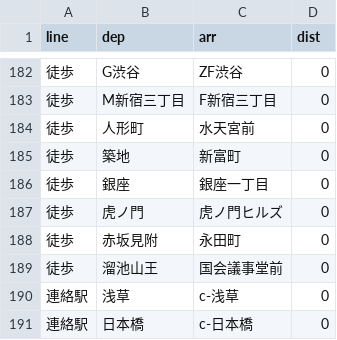
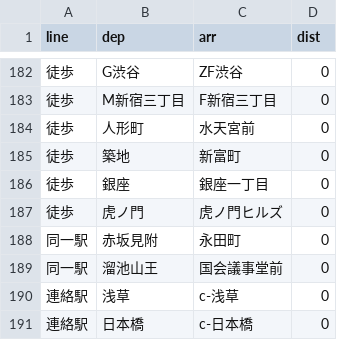
Before and after one commit to bukidai/tokyo-subway-longest-root, a CSV file: resources/metro/edges.csv, drawn as a sheet; only a part is shown, gaps mark what is left out.

```diff
--- a/resources/metro/edges.csv
+++ b/resources/metro/edges.csv
@@ -187,4 +187,4 @@ line,dep,arr,dist
 徒歩,虎ノ門,虎ノ門ヒルズ,0
-徒歩,赤坂見附,永田町,0
-徒歩,溜池山王,国会議事堂前,0
+同一駅,赤坂見附,永田町,0
+同一駅,溜池山王,国会議事堂前,0
 連絡駅,浅草,c-浅草,0
```
Also changed, not shown: 3 other files.
